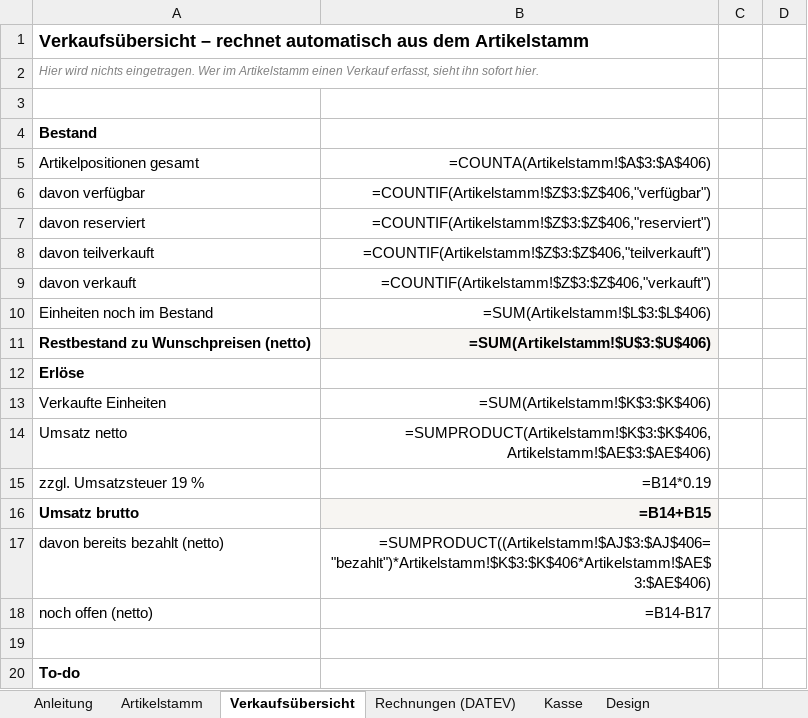
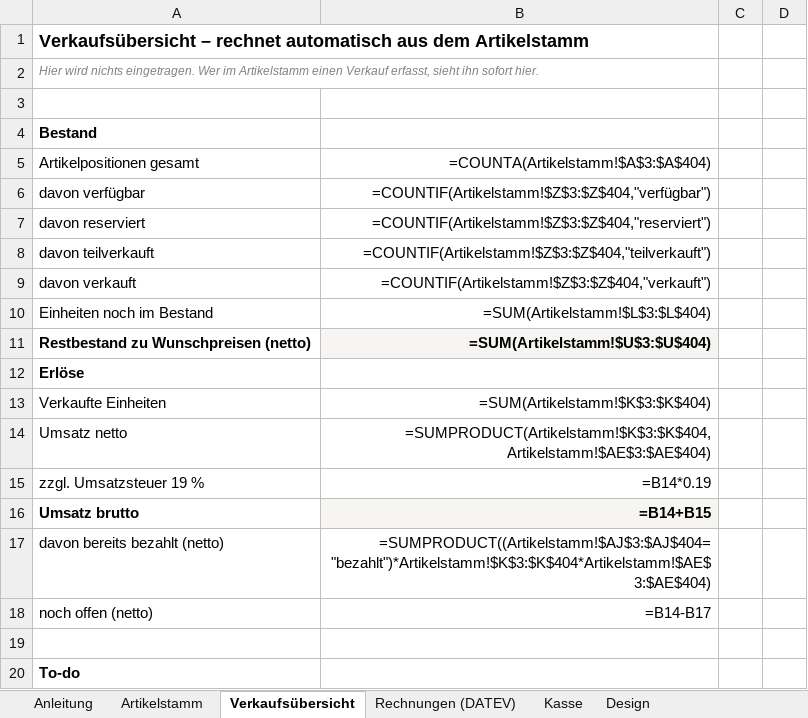
Before and after one commit to jenny9876781/Ablage-, an Excel workbook: ausgabe/01_Artikelstamm_kikripp.xlsx, sheet Verkaufsübersicht, drawn as a sheet; only a part is shown; values as stored, in another font and other column widths than the file's, no borders; formulas without a stored value are shown as written; the diff covers the shown part only; the diff names each change by its address in the sheet, - before the commit and + after, or states it on an @@ line.

```diff
--- a/ausgabe/01_Artikelstamm_kikripp.xlsx (sheet Verkaufsübersicht)
+++ b/ausgabe/01_Artikelstamm_kikripp.xlsx (sheet Verkaufsübersicht)
-B5: =COUNTA(Artikelstamm!$A$3:$A$406)
+B5: =COUNTA(Artikelstamm!$A$3:$A$404)
-B6: =COUNTIF(Artikelstamm!$Z$3:$Z$406,"verfügbar")
+B6: =COUNTIF(Artikelstamm!$Z$3:$Z$404,"verfügbar")
-B7: =COUNTIF(Artikelstamm!$Z$3:$Z$406,"reserviert")
+B7: =COUNTIF(Artikelstamm!$Z$3:$Z$404,"reserviert")
-B8: =COUNTIF(Artikelstamm!$Z$3:$Z$406,"teilverkauft")
+B8: =COUNTIF(Artikelstamm!$Z$3:$Z$404,"teilverkauft")
-B9: =COUNTIF(Artikelstamm!$Z$3:$Z$406,"verkauft")
+B9: =COUNTIF(Artikelstamm!$Z$3:$Z$404,"verkauft")
-B10: =SUM(Artikelstamm!$L$3:$L$406)
+B10: =SUM(Artikelstamm!$L$3:$L$404)
-B11: =SUM(Artikelstamm!$U$3:$U$406)
+B11: =SUM(Artikelstamm!$U$3:$U$404)
-B13: =SUM(Artikelstamm!$K$3:$K$406)
+B13: =SUM(Artikelstamm!$K$3:$K$404)
-B14: =SUMPRODUCT(Artikelstamm!$K$3:$K$406,Artikelstamm!$AE$3:$AE$406)
+B14: =SUMPRODUCT(Artikelstamm!$K$3:$K$404,Artikelstamm!$AE$3:$AE$404)
-B17: =SUMPRODUCT((Artikelstamm!$AJ$3:$AJ$406="bezahlt")*Artikelstamm!$K$3:$K$406*Artikelstamm!$AE$3:$AE$406)
+B17: =SUMPRODUCT((Artikelstamm!$AJ$3:$AJ$404="bezahlt")*Artikelstamm!$K$3:$K$404*Artikelstamm!$AE$3:$AE$404)
```
Also changed, not shown: 167 edited cells elsewhere in this sheet, sheet Artikelstamm, ausgabe/T3_Erfassungsliste.xlsx, 28 other files.
